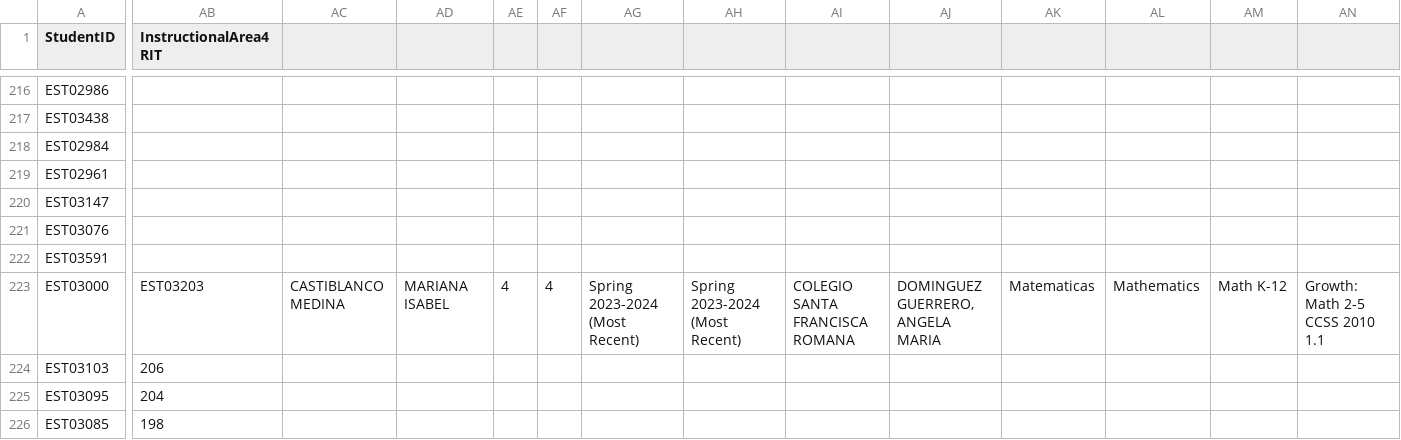
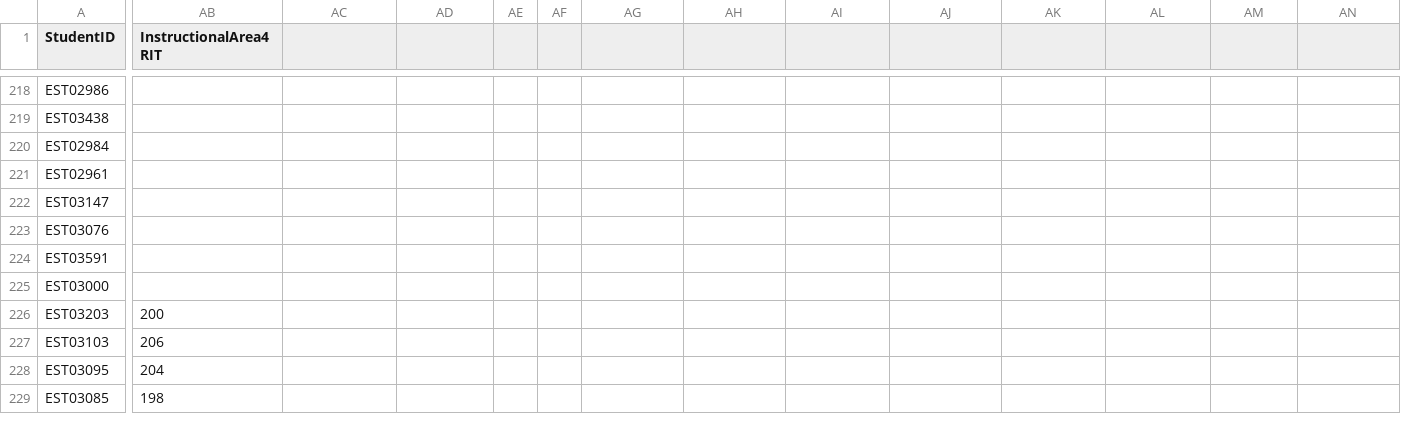
Before and after one commit to charles-gauss/map, a CSV file: math__spring__23_24.csv, drawn as a sheet; only a part is shown, gaps mark what is left out; addresses are those after the commit; rows hold the shown columns only; the diff covers the shown part only; the diff names each change by its address in the sheet, - before the commit and + after, or states it on an @@ line.

Commit message:
Update math__spring__23_24.csv

```diff
--- a/math__spring__23_24.csv
+++ b/math__spring__23_24.csv
-AB225 (InstructionalArea4RIT): EST03203
+AB225 (InstructionalArea4RIT): (empty)
-AC225: CASTIBLANCO MEDINA
+AC225: (empty)
-AD225: MARIANA ISABEL
+AD225: (empty)
-AE225: 4
+AE225: (empty)
-AF225: 4
+AF225: (empty)
-AG225: Spring 2023-2024 (Most Recent)
+AG225: (empty)
-AH225: Spring 2023-2024 (Most Recent)
+AH225: (empty)
-AI225: COLEGIO SANTA FRANCISCA ROMANA
+AI225: (empty)
-AJ225: DOMINGUEZ GUERRERO, ANGELA MARIA
+AJ225: (empty)
-AK225: Matematicas
+AK225: (empty)
-AL225: Mathematics
+AL225: (empty)
-AM225: Math K-12
+AM225: (empty)
-AN225: Growth: Math 2-5 CCSS 2010 1.1
+AN225: (empty)
+row 226: EST03203 | 200
```
Also changed, not shown: 2 added rows and 71 edited cells elsewhere in this file.
